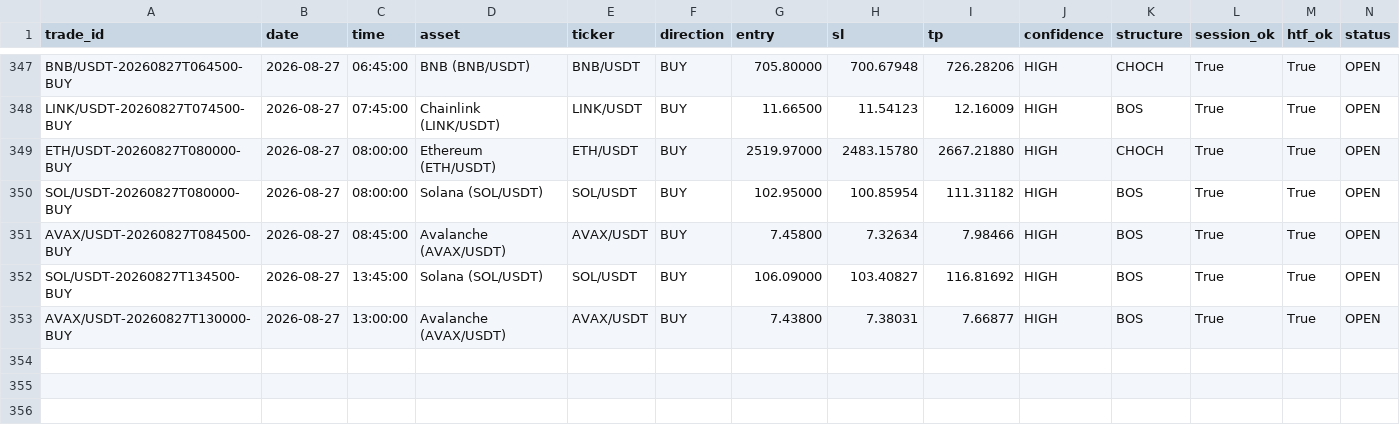
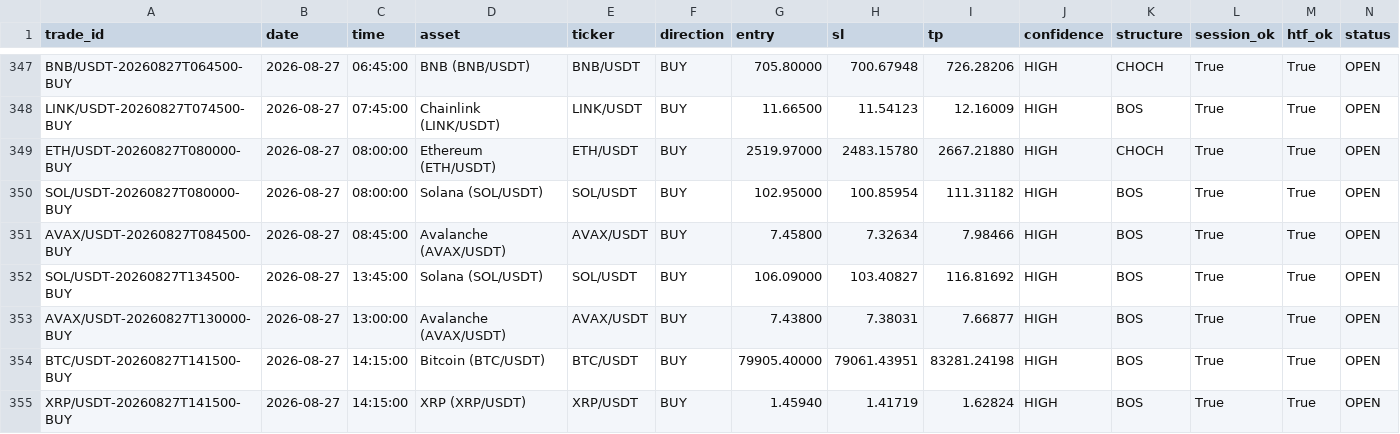
Before and after one commit to shukanwadhawana-cloud/Paper-trading-, a CSV file: paper_trades.csv, drawn as a sheet; only a part is shown, gaps mark what is left out; rows hold the shown columns only; the diff names each change by its address in the sheet, - before the commit and + after, or states it on an @@ line.

```diff
--- a/paper_trades.csv
+++ b/paper_trades.csv
+row 354: BTC/USDT-20260827T141500-BUY | 2026-08-27 | 14:15:00 | Bitcoin (BTC/USDT) | BTC/USDT | BUY | 79905.40000 | 79061.43951 | 83281.24198 | HIGH | BOS | True | True | OPEN
+row 355: XRP/USDT-20260827T141500-BUY | 2026-08-27 | 14:15:00 | XRP (XRP/USDT) | XRP/USDT | BUY | 1.45940 | 1.41719 | 1.62824 | HIGH | BOS | True | True | OPEN
```
Also changed, not shown: 1 other file.
